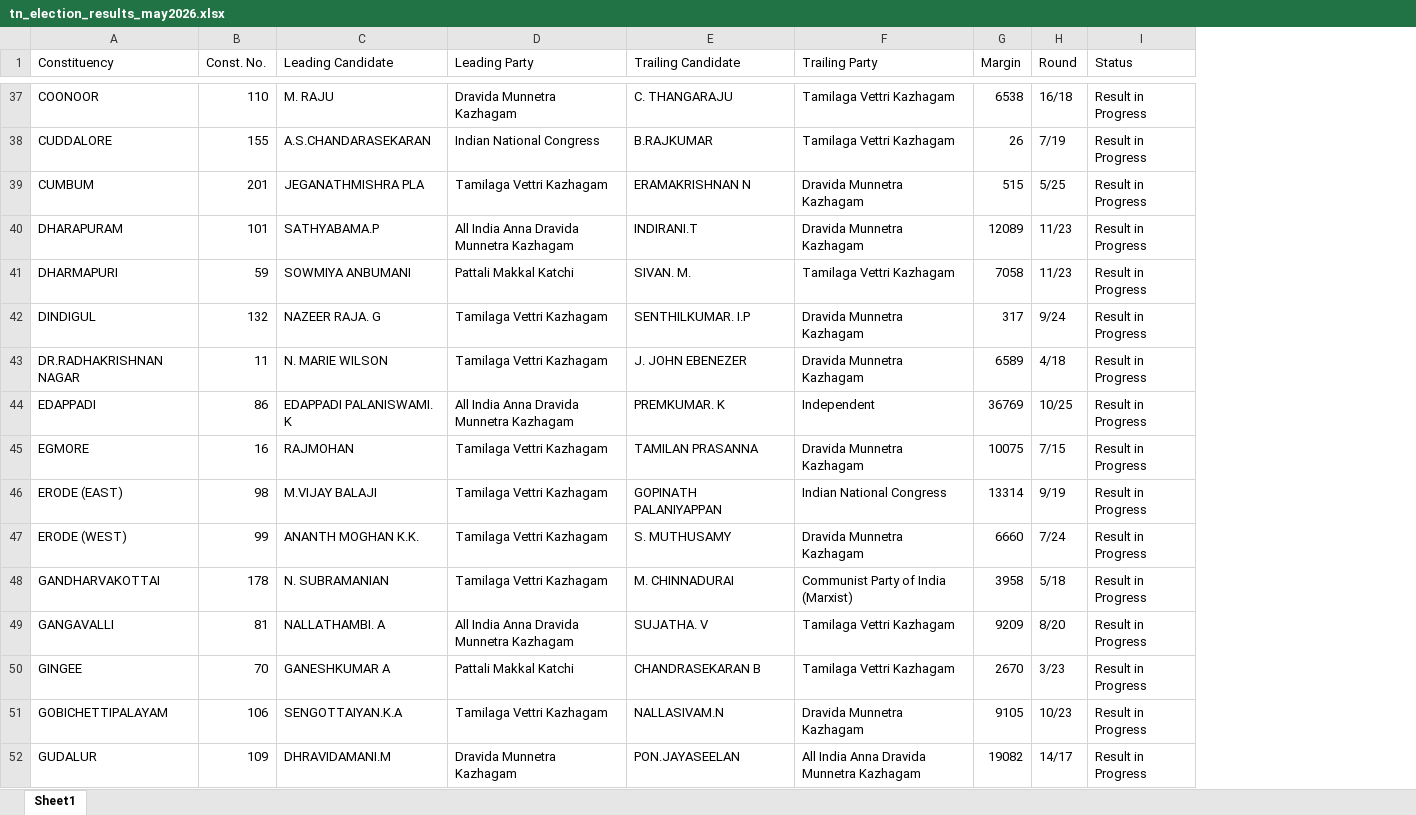
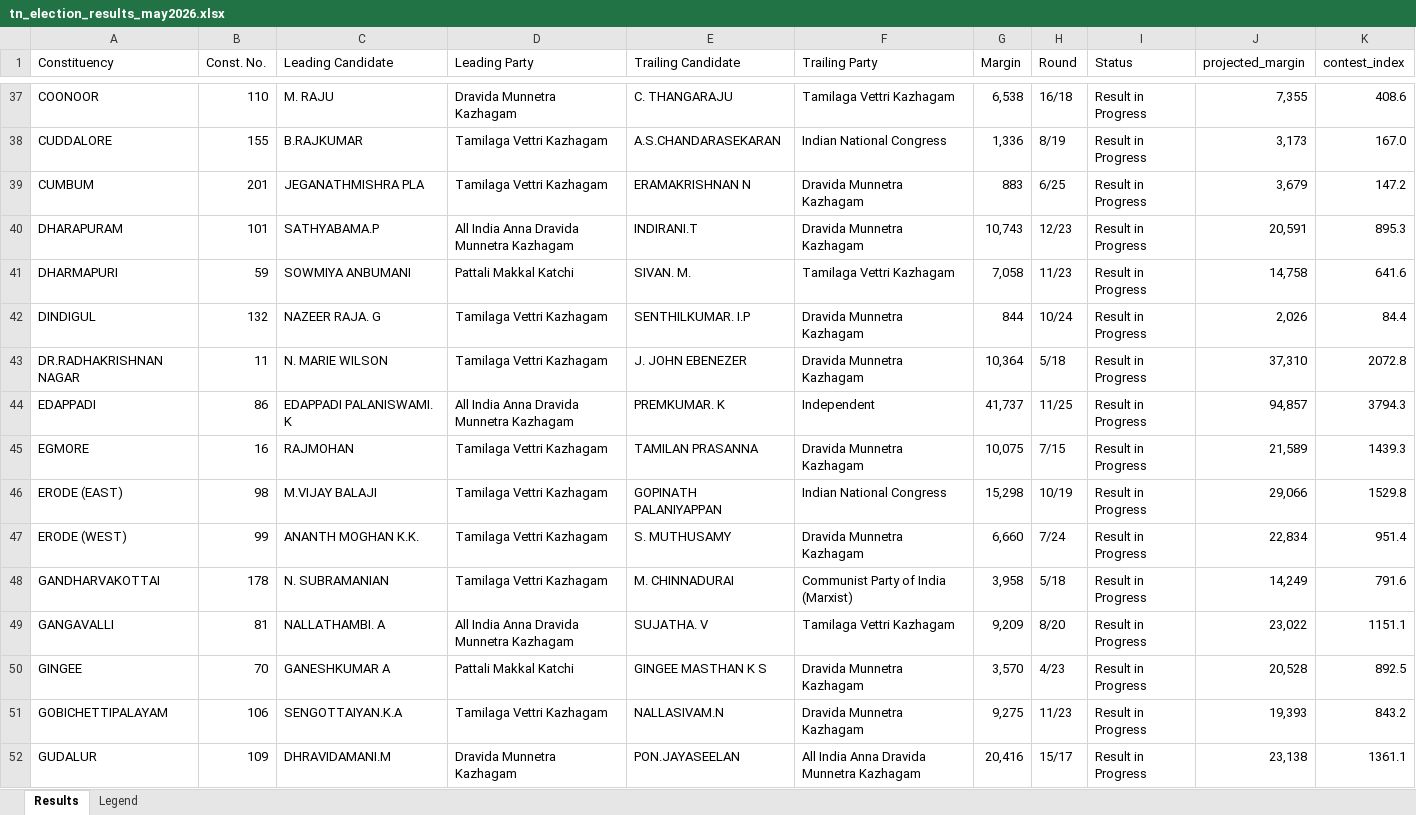
Before and after one commit to gj94/claude-remote, an Excel workbook: tn_election_results_may2026.xlsx, sheet Results, drawn as a sheet; only a part is shown, gaps mark what is left out; values as stored, in another font and other column widths than the file's, no cell formats; the diff covers the shown part only; the diff names each change by its address in the sheet, - before the commit and + after, or states it on an @@ line.

```diff
--- a/tn_election_results_may2026.xlsx (sheet Results)
+++ b/tn_election_results_may2026.xlsx (sheet Results)
-sheet tab: Sheet1
+sheet tab: Results
+sheet tab: Legend
+column J (projected_margin), rows 37-52: 7,355 | 3,173 | 3,679 | 20,591 | 14,758 | 2,026 | 37,310 | 94,857 | 21,589 | 29,066 | 22,834 | 14,249 | 23,022 | 20,528 | 19,393 | 23,138
+column K (contest_index), rows 37-52: 408.6 | 167.0 | 147.2 | 895.3 | 641.6 | 84.4 | 2072.8 | 3794.3 | 1439.3 | 1529.8 | 951.4 | 791.6 | 1151.1 | 892.5 | 843.2 | 1361.1
-G37 (Margin): 6538
+G37 (Margin): 6,538
-C38 (Leading Candidate): A.S.CHANDARASEKARAN
+C38 (Leading Candidate): B.RAJKUMAR
-D38 (Leading Party): Indian National Congress
+D38 (Leading Party): Tamilaga Vettri Kazhagam
-E38 (Trailing Candidate): B.RAJKUMAR
+E38 (Trailing Candidate): A.S.CHANDARASEKARAN
-F38 (Trailing Party): Tamilaga Vettri Kazhagam
+F38 (Trailing Party): Indian National Congress
-G38 (Margin): 26
+G38 (Margin): 1,336
-H38 (Round): 7/19
+H38 (Round): 8/19
-G39 (Margin): 515
+G39 (Margin): 883
-H39 (Round): 5/25
+H39 (Round): 6/25
-G40 (Margin): 12089
+G40 (Margin): 10,743
-H40 (Round): 11/23
+H40 (Round): 12/23
-G41 (Margin): 7058
+G41 (Margin): 7,058
-G42 (Margin): 317
+G42 (Margin): 844
-H42 (Round): 9/24
+H42 (Round): 10/24
-G43 (Margin): 6589
+G43 (Margin): 10,364
-H43 (Round): 4/18
+H43 (Round): 5/18
-G44 (Margin): 36769
+G44 (Margin): 41,737
-H44 (Round): 10/25
+H44 (Round): 11/25
-G45 (Margin): 10075
+G45 (Margin): 10,075
-G46 (Margin): 13314
+G46 (Margin): 15,298
-H46 (Round): 9/19
+H46 (Round): 10/19
-G47 (Margin): 6660
+G47 (Margin): 6,660
-G48 (Margin): 3958
+G48 (Margin): 3,958
-G49 (Margin): 9209
+G49 (Margin): 9,209
-E50 (Trailing Candidate): CHANDRASEKARAN B
+E50 (Trailing Candidate): GINGEE MASTHAN K S
-F50 (Trailing Party): Tamilaga Vettri Kazhagam
+F50 (Trailing Party): Dravida Munnetra Kazhagam
-G50 (Margin): 2670
+G50 (Margin): 3,570
-H50 (Round): 3/23
+H50 (Round): 4/23
-G51 (Margin): 9105
+G51 (Margin): 9,275
-H51 (Round): 10/23
+H51 (Round): 11/23
-G52 (Margin): 19082
+G52 (Margin): 20,416
-H52 (Round): 14/17
+H52 (Round): 15/17
```
Also changed, not shown: 370 edited cells elsewhere in this sheet, cell formats, 2 other files.
